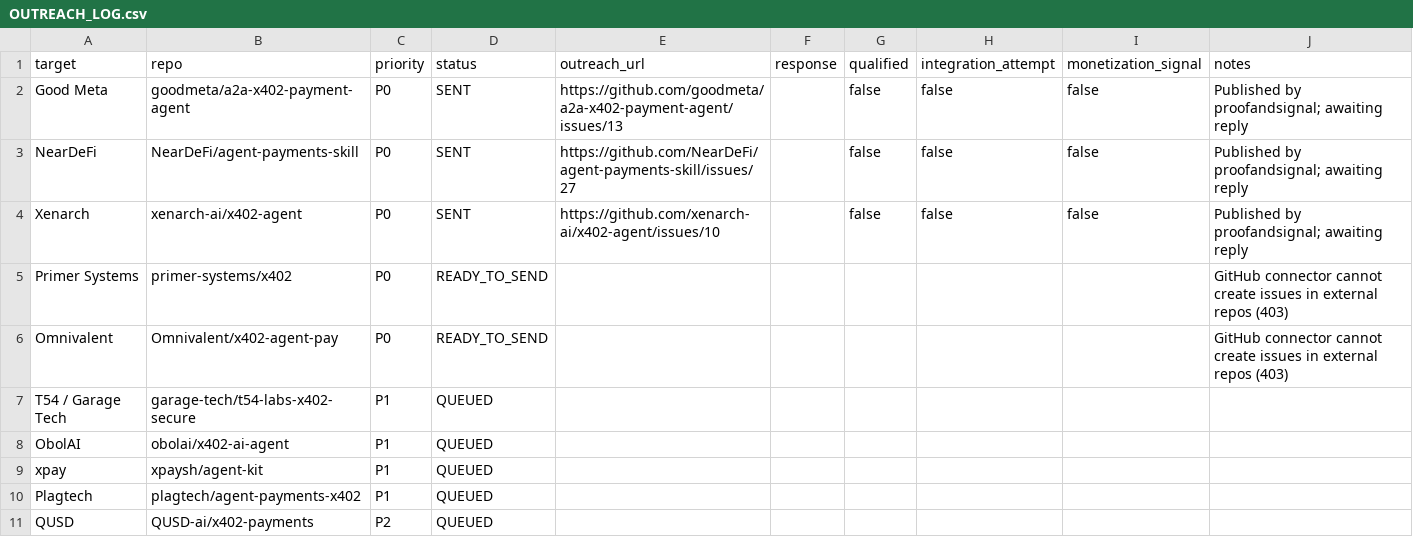
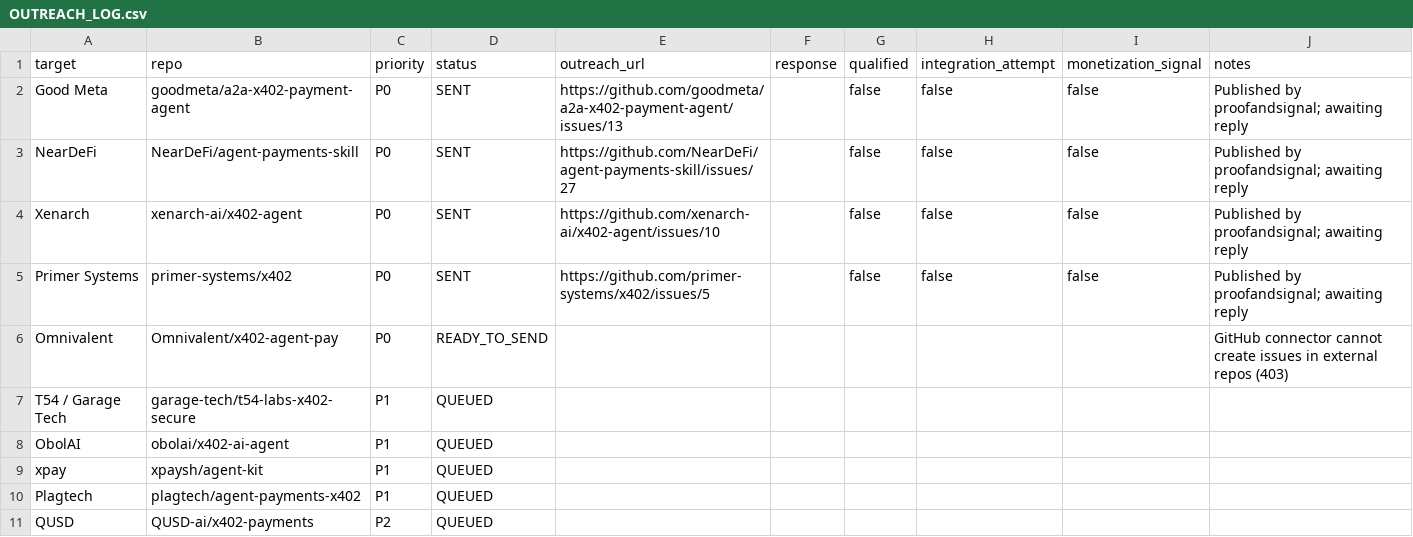
Before and after one commit to proofandsignal/XRP, a CSV file: validation/OUTREACH_LOG.csv, drawn as a sheet.

Commit message:
validation: mark Primer Systems outreach as sent

```diff
--- a/validation/OUTREACH_LOG.csv
+++ b/validation/OUTREACH_LOG.csv
@@ -4,3 +4,3 @@ NearDeFi,NearDeFi/agent-payments-skill,P0,SENT,https://github.com/NearDeFi/agent
 Xenarch,xenarch-ai/x402-agent,P0,SENT,https://github.com/xenarch-ai/x402-agent/issues/10,,false,false,false,Published by proofandsignal; awaiting reply
-Primer Systems,primer-systems/x402,P0,READY_TO_SEND,,,,,,GitHub connector cannot create issues in external repos (403)
+Primer Systems,primer-systems/x402,P0,SENT,https://github.com/primer-systems/x402/issues/5,,false,false,false,Published by proofandsignal; awaiting reply
 Omnivalent,Omnivalent/x402-agent-pay,P0,READY_TO_SEND,,,,,,GitHub connector cannot create issues in external repos (403)
```
